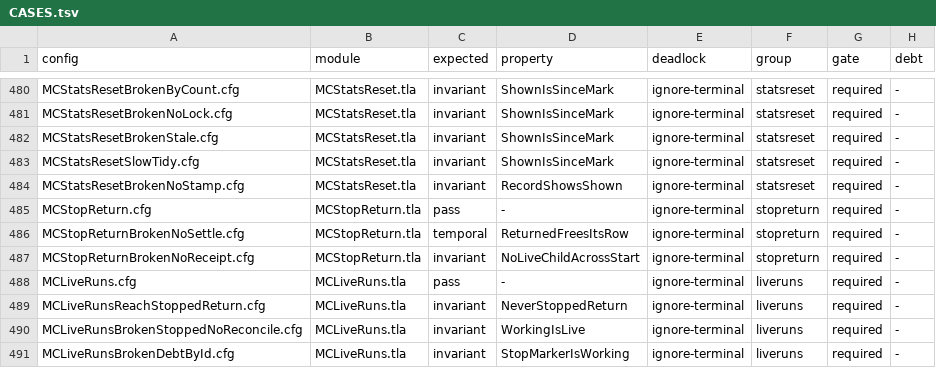
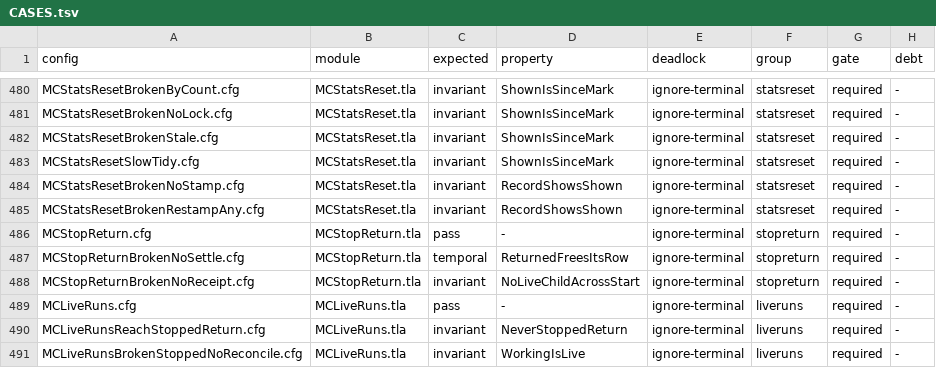
Before and after one commit to mas-bandwidth/nova-sprint, a TSV file: tla/CASES.tsv, drawn as a sheet; only a part is shown, gaps mark what is left out; the shorter side is filled out with more unchanged rows; the diff names each change by its address in the sheet, - before the commit and + after, or states it on an @@ line.

```diff
--- a/tla/CASES.tsv
+++ b/tla/CASES.tsv
+row 485: MCStatsResetBrokenRestampAny.cfg | MCStatsReset.tla | invariant | RecordShowsShown | ignore-terminal | statsreset | required | -
```
Also changed, not shown: tla/COVERAGE.tsv, 10 other files.
